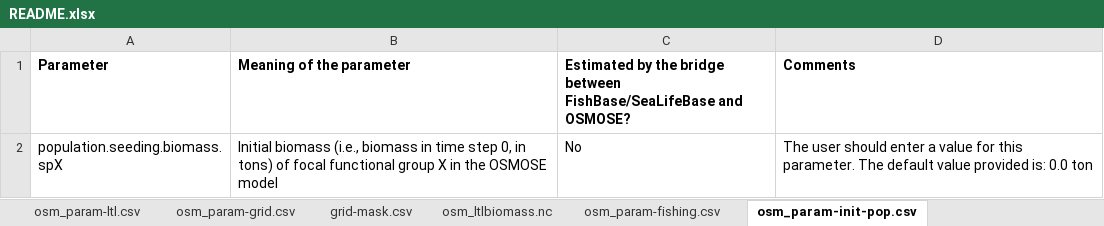
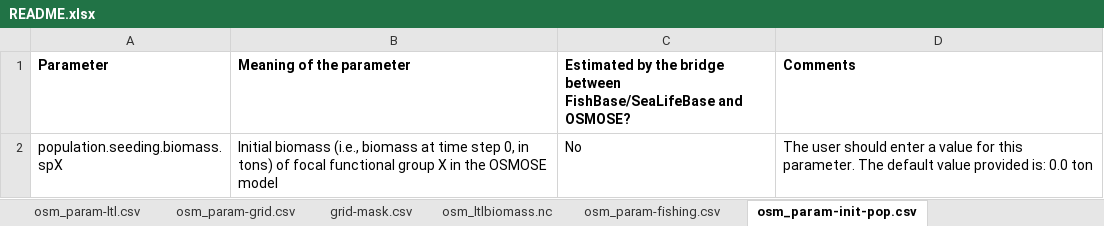
Before and after one commit to osmose-model/osmose-web-api, an Excel workbook: src/main/resources/com/github/jhpoelen/fbob/osmose_config/README.xlsx, sheet osm_param-init-pop.csv, drawn as a sheet; values as stored, in another font and other column widths than the file's, no borders; the diff names each change by its address in the sheet, - before the commit and + after, or states it on an @@ line.

```diff
--- a/src/main/resources/com/github/jhpoelen/fbob/osmose_config/README.xlsx (sheet osm_param-init-pop.csv)
+++ b/src/main/resources/com/github/jhpoelen/fbob/osmose_config/README.xlsx (sheet osm_param-init-pop.csv)
-B2 (Meaning of the parameter): …(i.e., biomass in time step…
+B2 (Meaning of the parameter): …(i.e., biomass at time step…
```
Also changed, not shown: sheet osm_param-grid.csv, sheet osm_param-predation.csv, sheet predation-accessibility.csv, sheet osm_param-fishing.csv, sheet osm_param-species.csv, sheet osm_all-parameters.csv.
